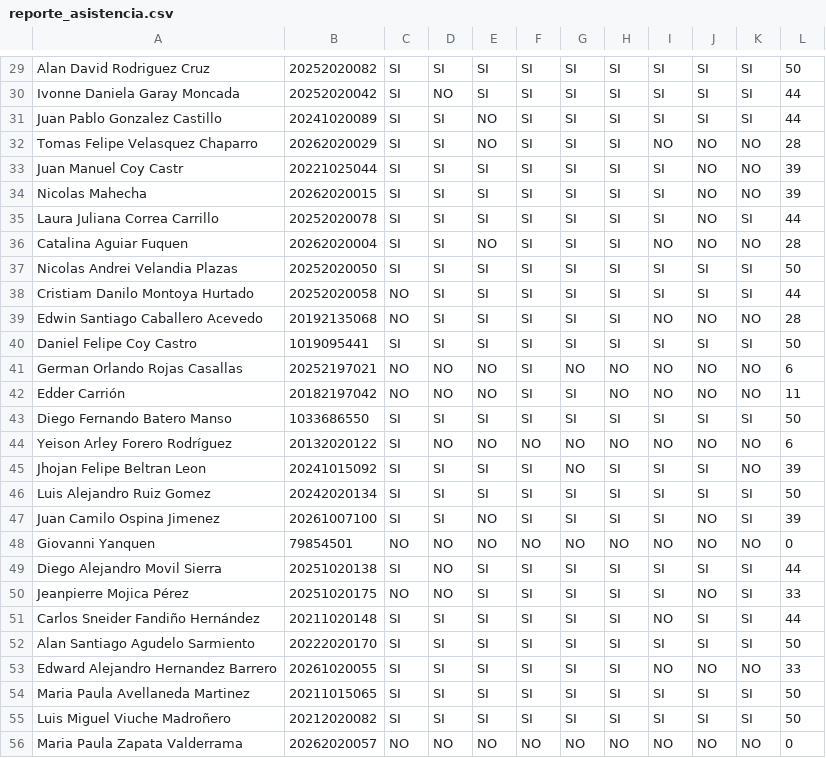
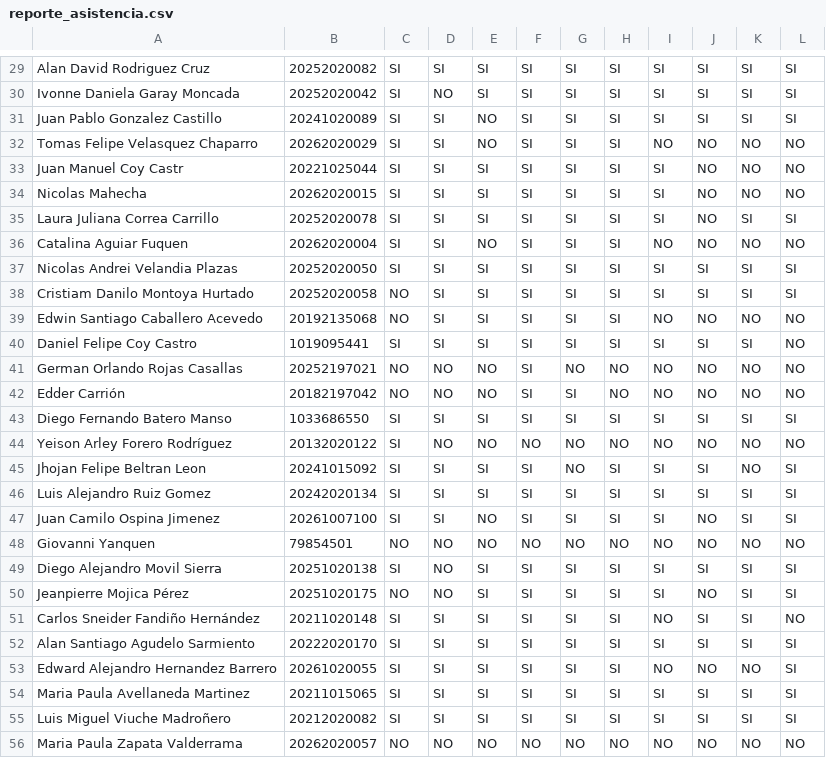
Before and after one commit to Otalorah/Python_de_0_a_100, a CSV file: reporte_asistencia.csv, drawn as a sheet; only a part is shown, gaps mark what is left out; the diff covers the shown part only; the diff names each change by its address in the sheet, - before the commit and + after, or states it on an @@ line.

```diff
--- a/reporte_asistencia.csv
+++ b/reporte_asistencia.csv
-L29: 50
+L29: SI
-L30:L31: 44
+L30:L31: SI
-L32: 28
+L32: NO
-L33:L34: 39
+L33:L34: NO
-L35: 44
+L35: SI
-L36: 28
+L36: NO
-L37: 50
+L37: SI
-L38: 44
+L38: SI
-L39: 28
+L39: NO
-L40: 50
+L40: NO
-L41: 6
+L41: NO
-L42: 11
+L42: NO
-L43: 50
+L43: SI
-L44: 6
+L44: NO
-L45: 39
+L45: SI
-L46: 50
+L46: SI
-L47: 39
+L47: SI
-L48: 0
+L48: NO
-L49: 44
+L49: SI
-L50: 33
+L50: SI
-L51: 44
+L51: NO
-L52: 50
+L52: SI
-L53: 33
+L53: SI
-L54:L55: 50
+L54:L55: SI
-L56: 0
+L56: NO
```
Also changed, not shown: 31 edited cells elsewhere in this file.
